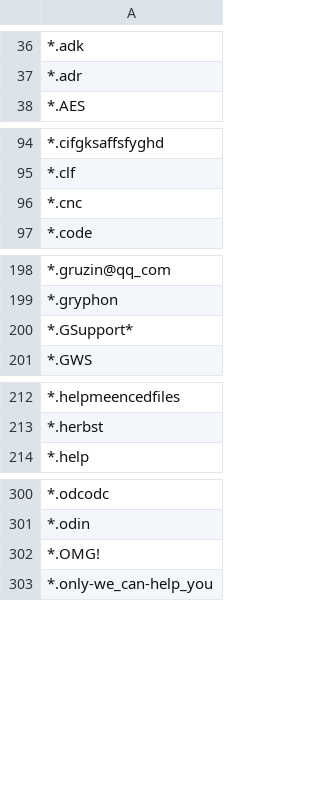
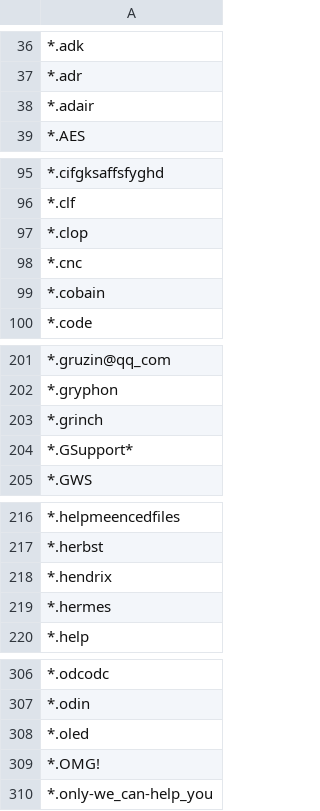
Before and after one commit to kinomakino/ransomware_file_extensions, a CSV file: extensions.csv, drawn as a sheet; only a part is shown, gaps mark what is left out.

Commit message:
Update extensions.csv

```diff
--- a/extensions.csv
+++ b/extensions.csv
@@ -37,2 +37,3 @@
 *.adr
+*.adair
 *.AES
@@ -95,3 +96,5 @@
 *.clf
+*.clop
 *.cnc
+*.cobain
 *.code
@@ -199,2 +202,3 @@
 *.gryphon
+*.grinch
 *.GSupport*
@@ -213,2 +217,4 @@
 *.herbst
+*.hendrix
+*.hermes
 *.help
@@ -301,2 +307,3 @@
 *.odin
+*.oled
 *.OMG!
```
